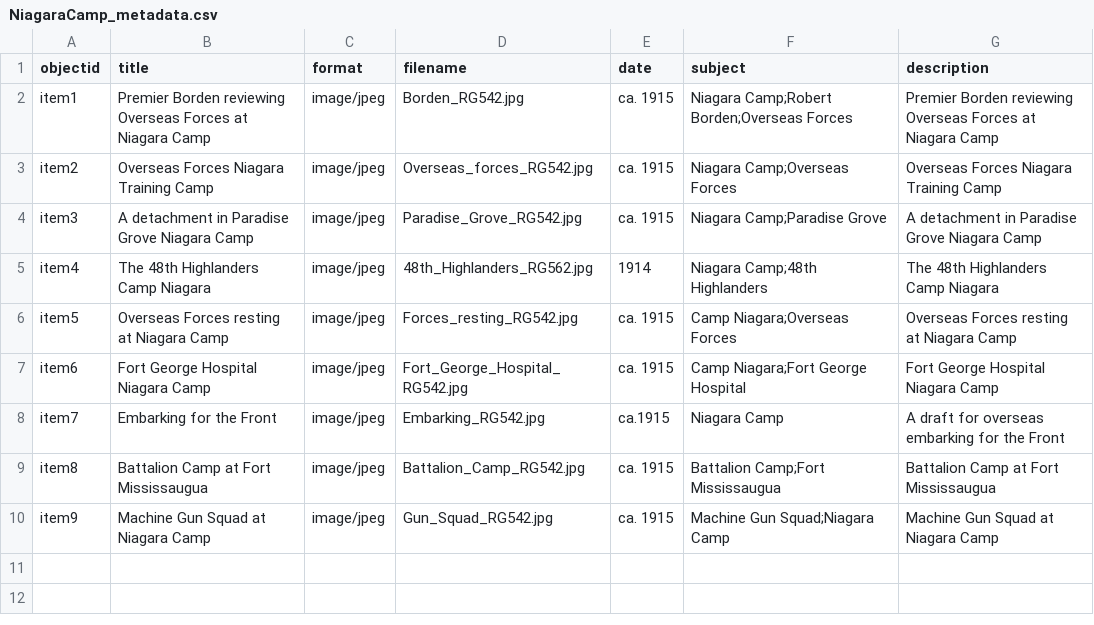
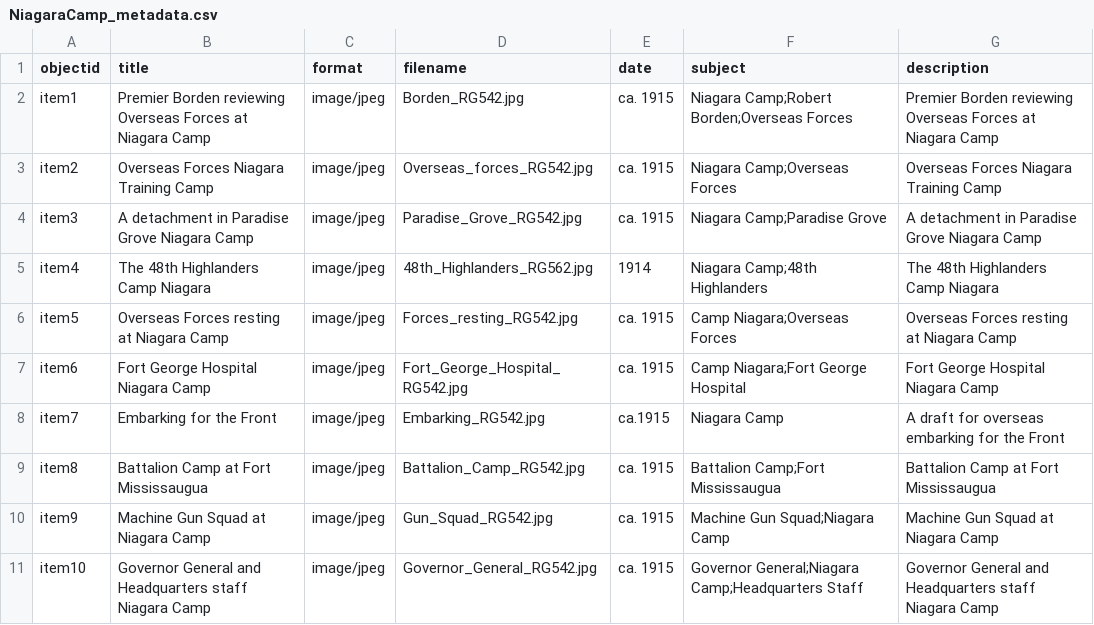
Before and after one commit to chantalcameron/Niagara-Camp, a CSV file: _data/NiagaraCamp_metadata.csv, drawn as a sheet.

Commit message:
Update NiagaraCamp_metadata.csv

```diff
--- a/_data/NiagaraCamp_metadata.csv
+++ b/_data/NiagaraCamp_metadata.csv
@@ -10 +10,2 @@ item8,Battalion Camp at Fort Mississaugua,image/jpeg,Battalion_Camp_RG542.jpg,ca
 item9,Machine Gun Squad at Niagara Camp,image/jpeg,Gun_Squad_RG542.jpg,ca. 1915,Machine Gun Squad;Niagara Camp,Machine Gun Squad at Niagara Camp
+item10,Governor General and Headquarters staff Niagara Camp,image/jpeg,Governor_General_RG542.jpg,ca. 1915,Governor General;Niagara Camp;Headquarters Staff,Governor General and Headquarters staff Niagara Camp
```
